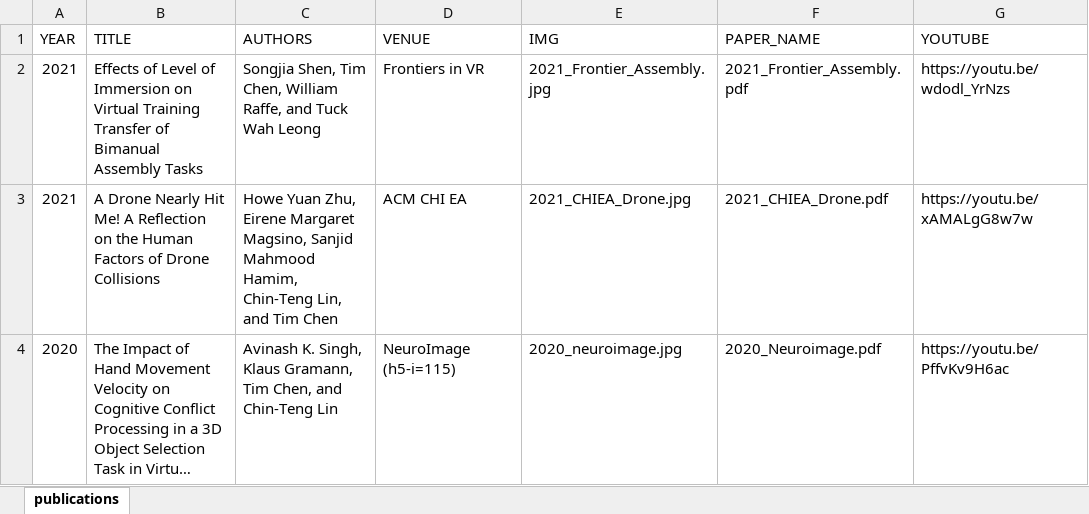
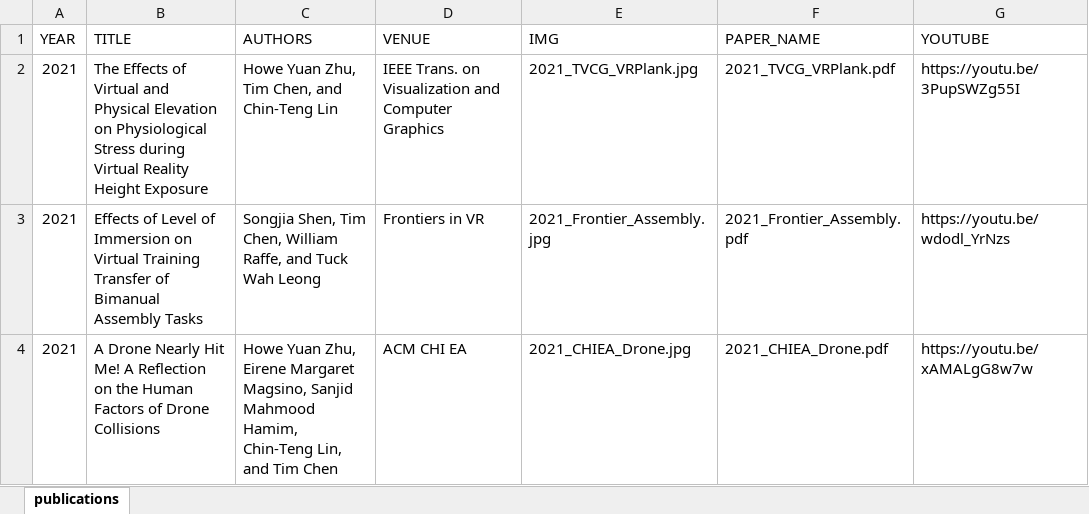
Before and after one commit to ht-timchen/ht-timchen.github.io, an Excel workbook: markdown_gen/publications.xlsx, sheet publications, drawn as a sheet; only a part is shown; the shorter side is filled out with more unchanged rows; long unchanged cells end in …; values as stored, in another font and other column widths than the file's, no borders; the diff names each change by its address in the sheet, - before the commit and + after, or states it on an @@ line.

Commit message:
add Howe TVCG

```diff
--- a/markdown_gen/publications.xlsx (sheet publications)
+++ b/markdown_gen/publications.xlsx (sheet publications)
+row 2: 2021 | The Effects of Virtual and Physical Elevation on Physiological Stress during Virtual Reality Height Exposure | Howe Yuan Zhu, Tim Chen, and Chin-Teng Lin | IEEE Trans. on Visualization and Computer Graphics | 2021_TVCG_VRPlank.jpg | 2021_TVCG_VRPlank.pdf | https://youtu.be/3PupSWZg55I
```
Also changed, not shown: 3 other files.
